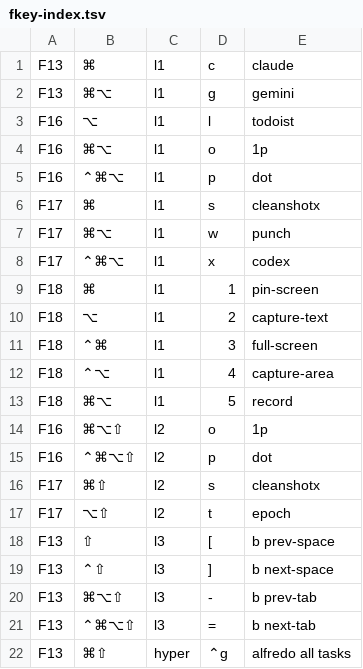
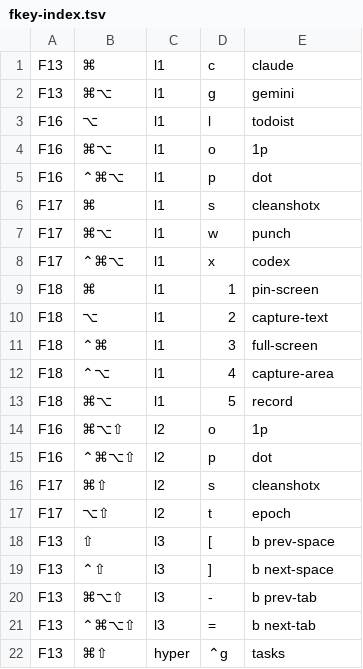
Before and after one commit to azaidrahman/zaid-sani-dotfiles, a TSV file: dot_config/private_karabiner/data/fkey-index.tsv, drawn as a sheet.

```diff
--- a/dot_config/private_karabiner/data/fkey-index.tsv
+++ b/dot_config/private_karabiner/data/fkey-index.tsv
@@ -21,2 +21,2 @@ F13	⌘⌥⇧	l3	-	b prev-tab
 F13	⌃⌘⌥⇧	l3	=	b next-tab
-F13	⌘⇧	hyper	⌃g	alfredo all tasks
+F13	⌘⇧	hyper	⌃g	tasks
```
Also changed, not shown: dot_config/private_karabiner/data/keymap-index.tsv, 4 other files.
